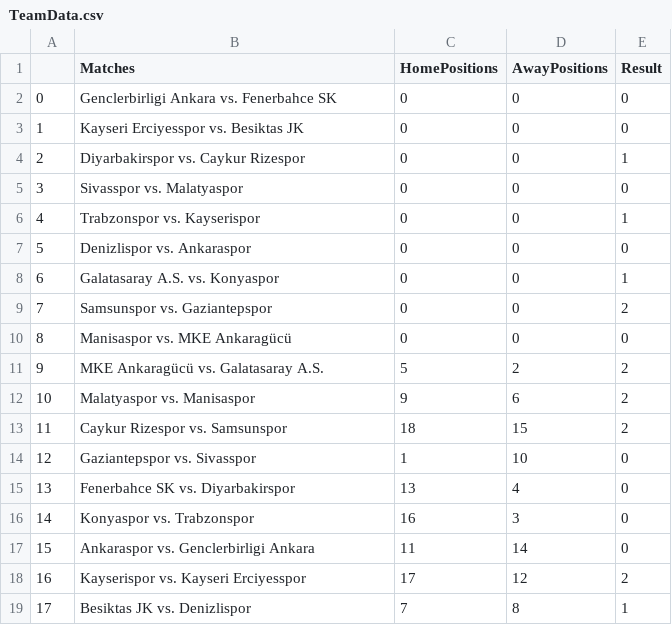
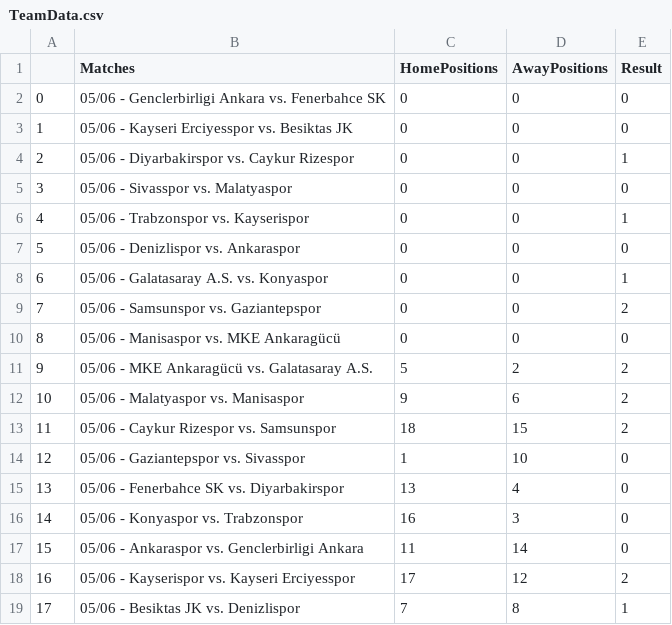
Before and after one commit to kylekaracadag/Soccer_Predictor, a CSV file: TeamData.csv, drawn as a sheet.

```diff
--- a/TeamData.csv
+++ b/TeamData.csv
@@ -1,19 +1,19 @@
 ,Matches,HomePositions,AwayPositions,Result
-0,Genclerbirligi Ankara vs. Fenerbahce SK,0,0,0
-1,Kayseri Erciyesspor vs. Besiktas JK,0,0,0
-2,Diyarbakirspor vs. Caykur Rizespor,0,0,1
-3,Sivasspor vs. Malatyaspor,0,0,0
-4,Trabzonspor vs. Kayserispor,0,0,1
-5,Denizlispor vs. Ankaraspor,0,0,0
-6,Galatasaray A.S. vs. Konyaspor,0,0,1
-7,Samsunspor vs. Gaziantepspor,0,0,2
-8,Manisaspor vs. MKE Ankaragücü,0,0,0
-9,MKE Ankaragücü vs. Galatasaray A.S.,5,2,2
-10,Malatyaspor vs. Manisaspor,9,6,2
-11,Caykur Rizespor vs. Samsunspor,18,15,2
-12,Gaziantepspor vs. Sivasspor,1,10,0
-13,Fenerbahce SK vs. Diyarbakirspor,13,4,0
-14,Konyaspor vs. Trabzonspor,16,3,0
-15,Ankaraspor vs. Genclerbirligi Ankara,11,14,0
-16,Kayserispor vs. Kayseri Erciyesspor,17,12,2
-17,Besiktas JK vs. Denizlispor,7,8,1
+0,05/06 - Genclerbirligi Ankara vs. Fenerbahce SK,0,0,0
+1,05/06 - Kayseri Erciyesspor vs. Besiktas JK,0,0,0
+2,05/06 - Diyarbakirspor vs. Caykur Rizespor,0,0,1
+3,05/06 - Sivasspor vs. Malatyaspor,0,0,0
+4,05/06 - Trabzonspor vs. Kayserispor,0,0,1
+5,05/06 - Denizlispor vs. Ankaraspor,0,0,0
+6,05/06 - Galatasaray A.S. vs. Konyaspor,0,0,1
+7,05/06 - Samsunspor vs. Gaziantepspor,0,0,2
+8,05/06 - Manisaspor vs. MKE Ankaragücü,0,0,0
+9,05/06 - MKE Ankaragücü vs. Galatasaray A.S.,5,2,2
+10,05/06 - Malatyaspor vs. Manisaspor,9,6,2
+11,05/06 - Caykur Rizespor vs. Samsunspor,18,15,2
+12,05/06 - Gaziantepspor vs. Sivasspor,1,10,0
+13,05/06 - Fenerbahce SK vs. Diyarbakirspor,13,4,0
+14,05/06 - Konyaspor vs. Trabzonspor,16,3,0
+15,05/06 - Ankaraspor vs. Genclerbirligi Ankara,11,14,0
+16,05/06 - Kayserispor vs. Kayseri Erciyesspor,17,12,2
+17,05/06 - Besiktas JK vs. Denizlispor,7,8,1
```
Also changed, not shown: 1 other file.
